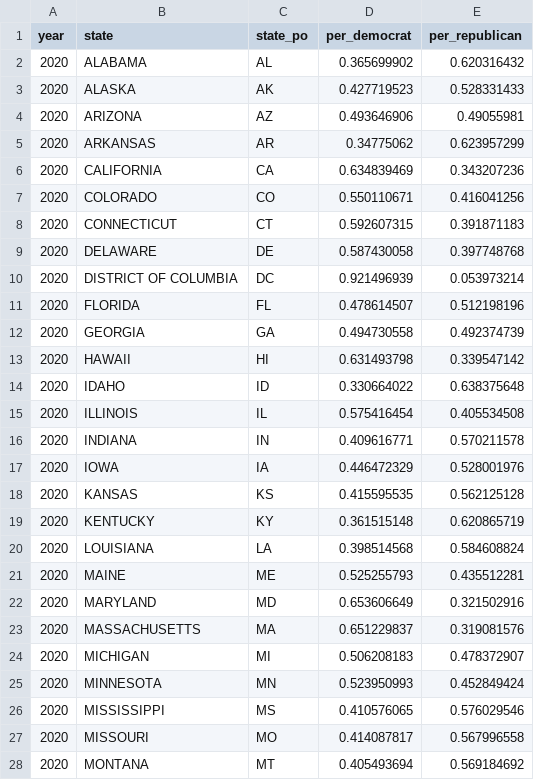
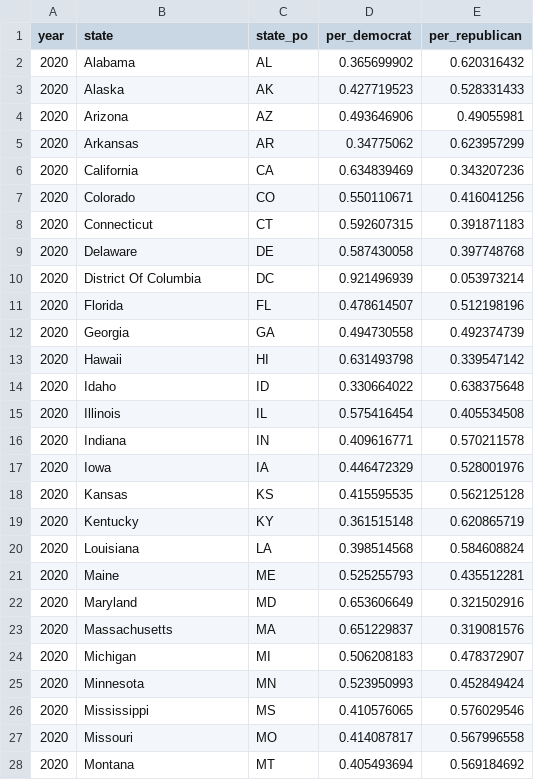
Before and after one commit to dbkmsu/295, a CSV file: pres_elect_state_data_2020.csv, drawn as a sheet; only a part is shown; the diff covers the shown part only.

Commit message:
Add files via upload

```diff
--- a/pres_elect_state_data_2020.csv
+++ b/pres_elect_state_data_2020.csv
@@ -1,28 +1,28 @@
 year,state,state_po,per_democrat,per_republican
-2020,ALABAMA,AL,0.365699902,0.620316432
-2020,ALASKA,AK,0.427719523,0.528331433
-2020,ARIZONA,AZ,0.493646906,0.49055981
-2020,ARKANSAS,AR,0.34775062,0.623957299
-2020,CALIFORNIA,CA,0.634839469,0.343207236
-2020,COLORADO,CO,0.550110671,0.416041256
-2020,CONNECTICUT,CT,0.592607315,0.391871183
-2020,DELAWARE,DE,0.587430058,0.397748768
-2020,DISTRICT OF COLUMBIA,DC,0.921496939,0.053973214
-2020,FLORIDA,FL,0.478614507,0.512198196
-2020,GEORGIA,GA,0.494730558,0.492374739
-2020,HAWAII,HI,0.631493798,0.339547142
-2020,IDAHO,ID,0.330664022,0.638375648
-2020,ILLINOIS,IL,0.575416454,0.405534508
-2020,INDIANA,IN,0.409616771,0.570211578
-2020,IOWA,IA,0.446472329,0.528001976
-2020,KANSAS,KS,0.415595535,0.562125128
-2020,KENTUCKY,KY,0.361515148,0.620865719
-2020,LOUISIANA,LA,0.398514568,0.584608824
-2020,MAINE,ME,0.525255793,0.435512281
-2020,MARYLAND,MD,0.653606649,0.321502916
-2020,MASSACHUSETTS,MA,0.651229837,0.319081576
-2020,MICHIGAN,MI,0.506208183,0.478372907
-2020,MINNESOTA,MN,0.523950993,0.452849424
-2020,MISSISSIPPI,MS,0.410576065,0.576029546
-2020,MISSOURI,MO,0.414087817,0.567996558
-2020,MONTANA,MT,0.405493694,0.569184692
+2020,Alabama,AL,0.365699902,0.620316432
+2020,Alaska,AK,0.427719523,0.528331433
+2020,Arizona,AZ,0.493646906,0.49055981
+2020,Arkansas,AR,0.34775062,0.623957299
+2020,California,CA,0.634839469,0.343207236
+2020,Colorado,CO,0.550110671,0.416041256
+2020,Connecticut,CT,0.592607315,0.391871183
+2020,Delaware,DE,0.587430058,0.397748768
+2020,District Of Columbia,DC,0.921496939,0.053973214
+2020,Florida,FL,0.478614507,0.512198196
+2020,Georgia,GA,0.494730558,0.492374739
+2020,Hawaii,HI,0.631493798,0.339547142
+2020,Idaho,ID,0.330664022,0.638375648
+2020,Illinois,IL,0.575416454,0.405534508
+2020,Indiana,IN,0.409616771,0.570211578
+2020,Iowa,IA,0.446472329,0.528001976
+2020,Kansas,KS,0.415595535,0.562125128
+2020,Kentucky,KY,0.361515148,0.620865719
+2020,Louisiana,LA,0.398514568,0.584608824
+2020,Maine,ME,0.525255793,0.435512281
+2020,Maryland,MD,0.653606649,0.321502916
+2020,Massachusetts,MA,0.651229837,0.319081576
+2020,Michigan,MI,0.506208183,0.478372907
+2020,Minnesota,MN,0.523950993,0.452849424
+2020,Mississippi,MS,0.410576065,0.576029546
+2020,Missouri,MO,0.414087817,0.567996558
+2020,Montana,MT,0.405493694,0.569184692
```
Also changed, not shown: 24 edited cells elsewhere in this file.
